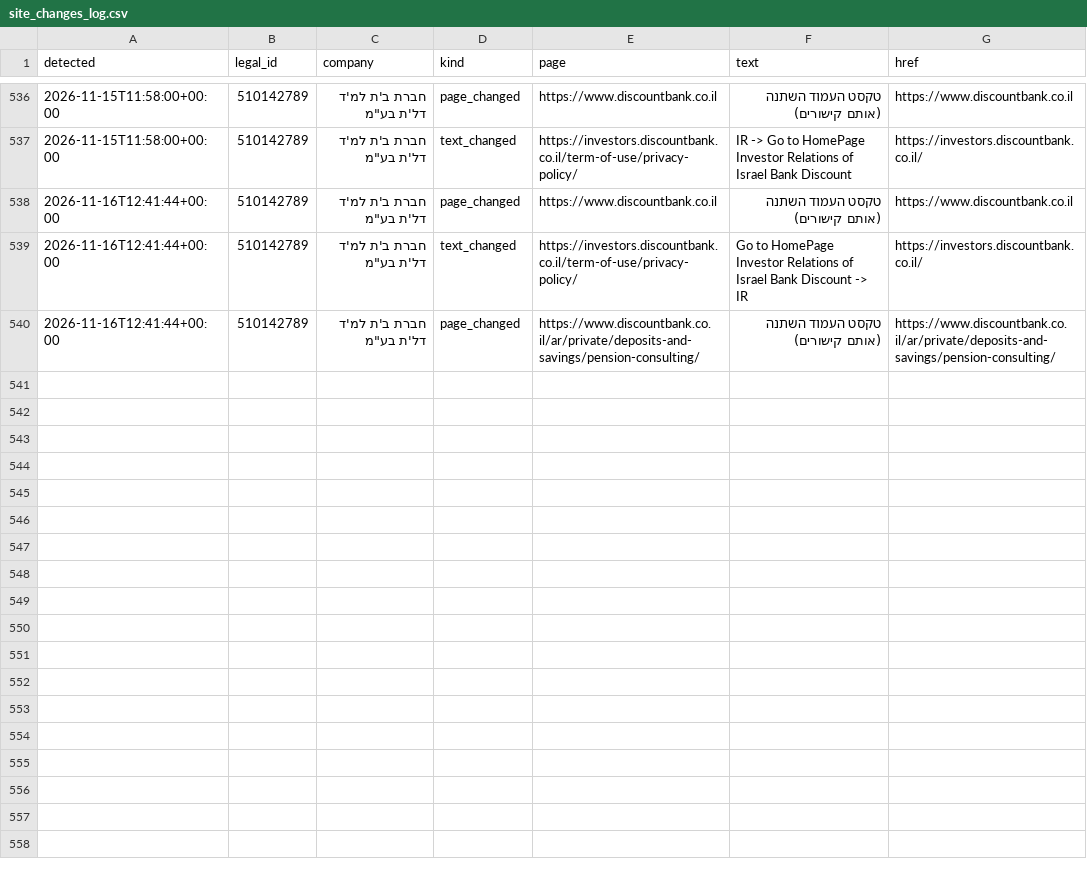
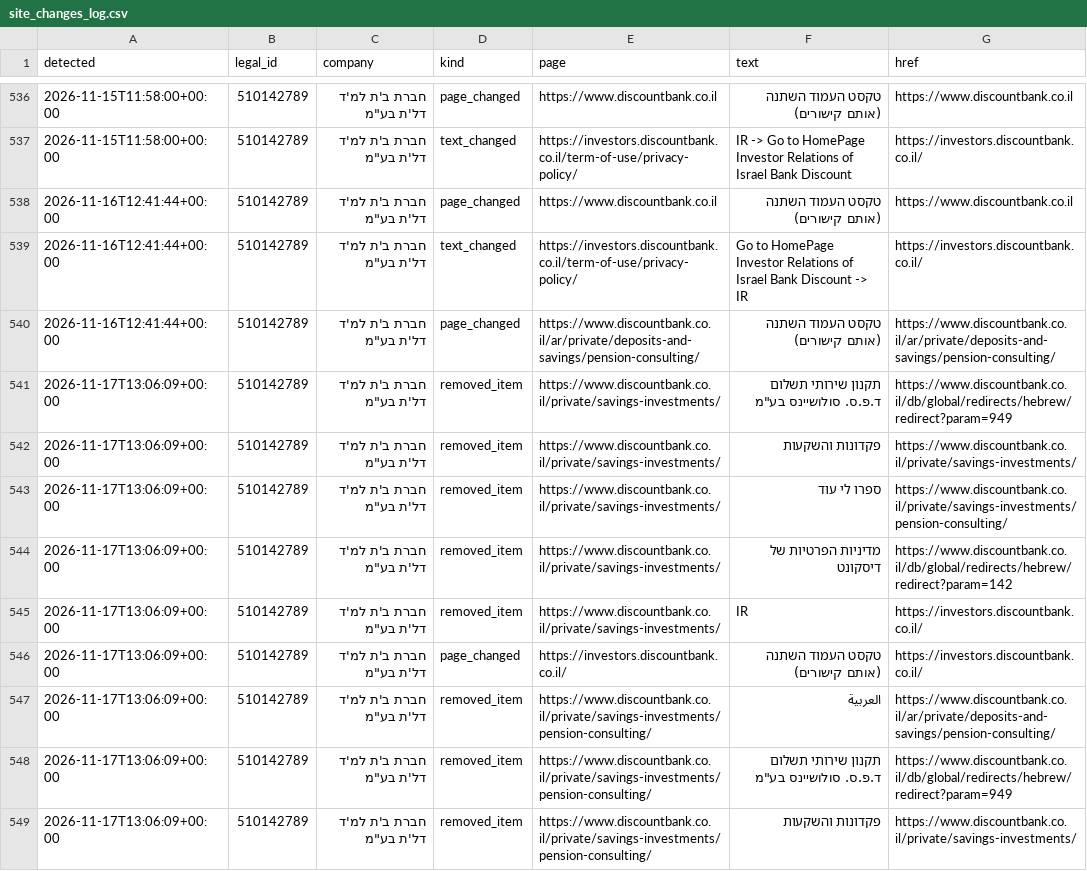
Before and after one commit to Revach123/MASLULIM, a CSV file: policy/companies/510142789/site_changes_log.csv, drawn as a sheet; only a part is shown, gaps mark what is left out; the diff covers the shown part only; the diff names each change by its address in the sheet, - before the commit and + after, or states it on an @@ line.

```diff
--- a/policy/companies/510142789/site_changes_log.csv
+++ b/policy/companies/510142789/site_changes_log.csv
+row 541: 2026-11-17T13:06:09+00:00 | 510142789 | חברת ב'ת למ'ד דל'ת בע"מ | removed_item | https://www.discountbank.co.il/private/savings-investments/ | תקנון שירותי תשלום ד.פ.ס. סולושיינס בע"מ | https://www.discountbank.co.il/db/global/redirects/hebrew/redirect?param=949
+row 542: 2026-11-17T13:06:09+00:00 | 510142789 | חברת ב'ת למ'ד דל'ת בע"מ | removed_item | https://www.discountbank.co.il/private/savings-investments/ | פקדונות והשקעות | https://www.discountbank.co.il/private/savings-investments/
+row 543: 2026-11-17T13:06:09+00:00 | 510142789 | חברת ב'ת למ'ד דל'ת בע"מ | removed_item | https://www.discountbank.co.il/private/savings-investments/ | ספרו לי עוד | https://www.discountbank.co.il/private/savings-investments/pension-consulting/
+row 544: 2026-11-17T13:06:09+00:00 | 510142789 | חברת ב'ת למ'ד דל'ת בע"מ | removed_item | https://www.discountbank.co.il/private/savings-investments/ | מדיניות הפרטיות של דיסקונט | https://www.discountbank.co.il/db/global/redirects/hebrew/redirect?param=142
+row 545: 2026-11-17T13:06:09+00:00 | 510142789 | חברת ב'ת למ'ד דל'ת בע"מ | removed_item | https://www.discountbank.co.il/private/savings-investments/ | IR | https://investors.discountbank.co.il/
+row 546: 2026-11-17T13:06:09+00:00 | 510142789 | חברת ב'ת למ'ד דל'ת בע"מ | page_changed | https://investors.discountbank.co.il/ | טקסט העמוד השתנה (אותם קישורים) | https://investors.discountbank.co.il/
+row 547: 2026-11-17T13:06:09+00:00 | 510142789 | חברת ב'ת למ'ד דל'ת בע"מ | removed_item | https://www.discountbank.co.il/private/savings-investments/pension-consulting/ | العربية | https://www.discountbank.co.il/ar/private/deposits-and-savings/pension-consulting/
+row 548: 2026-11-17T13:06:09+00:00 | 510142789 | חברת ב'ת למ'ד דל'ת בע"מ | removed_item | https://www.discountbank.co.il/private/savings-investments/pension-consulting/ | תקנון שירותי תשלום ד.פ.ס. סולושיינס בע"מ | https://www.discountbank.co.il/db/global/redirects/hebrew/redirect?param=949
+row 549: 2026-11-17T13:06:09+00:00 | 510142789 | חברת ב'ת למ'ד דל'ת בע"מ | removed_item | https://www.discountbank.co.il/private/savings-investments/pension-consulting/ | פקדונות והשקעות | https://www.discountbank.co.il/private/savings-investments/
```
Also changed, not shown: 9 added rows elsewhere in this file, policy/crawl_report.csv, 5 other files.
